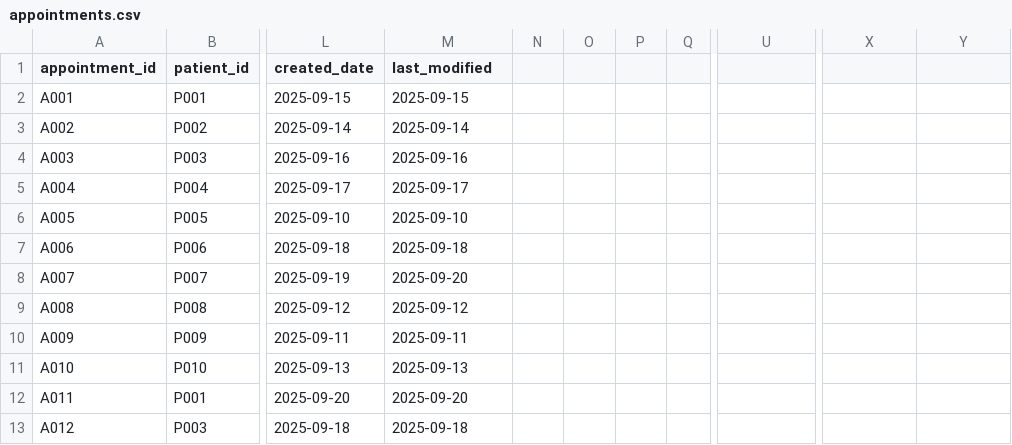
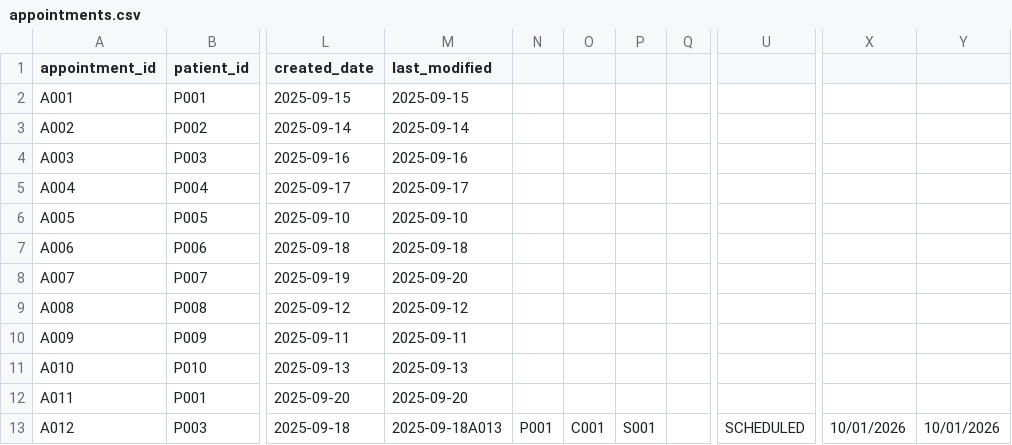
Before and after one commit to khubaibkhan18/HealthManagement-System-Khubaib-Khan, a CSV file: src/data/appointments.csv, drawn as a sheet; only a part is shown, gaps mark what is left out; the diff names each change by its address in the sheet, - before the commit and + after, or states it on an @@ line.

```diff
--- a/src/data/appointments.csv
+++ b/src/data/appointments.csv
-M13 (last_modified): 2025-09-18
+M13 (last_modified): 2025-09-18A013
-N13: (empty)
+N13: P001
-O13: (empty)
+O13: C001
-P13: (empty)
+P13: S001
-U13: (empty)
+U13: SCHEDULED
-X13: (empty)
+X13: 10/01/2026
-Y13: (empty)
+Y13: 10/01/2026
```
Also changed, not shown: build/classes/data/appointments.csv, 11 other files.
